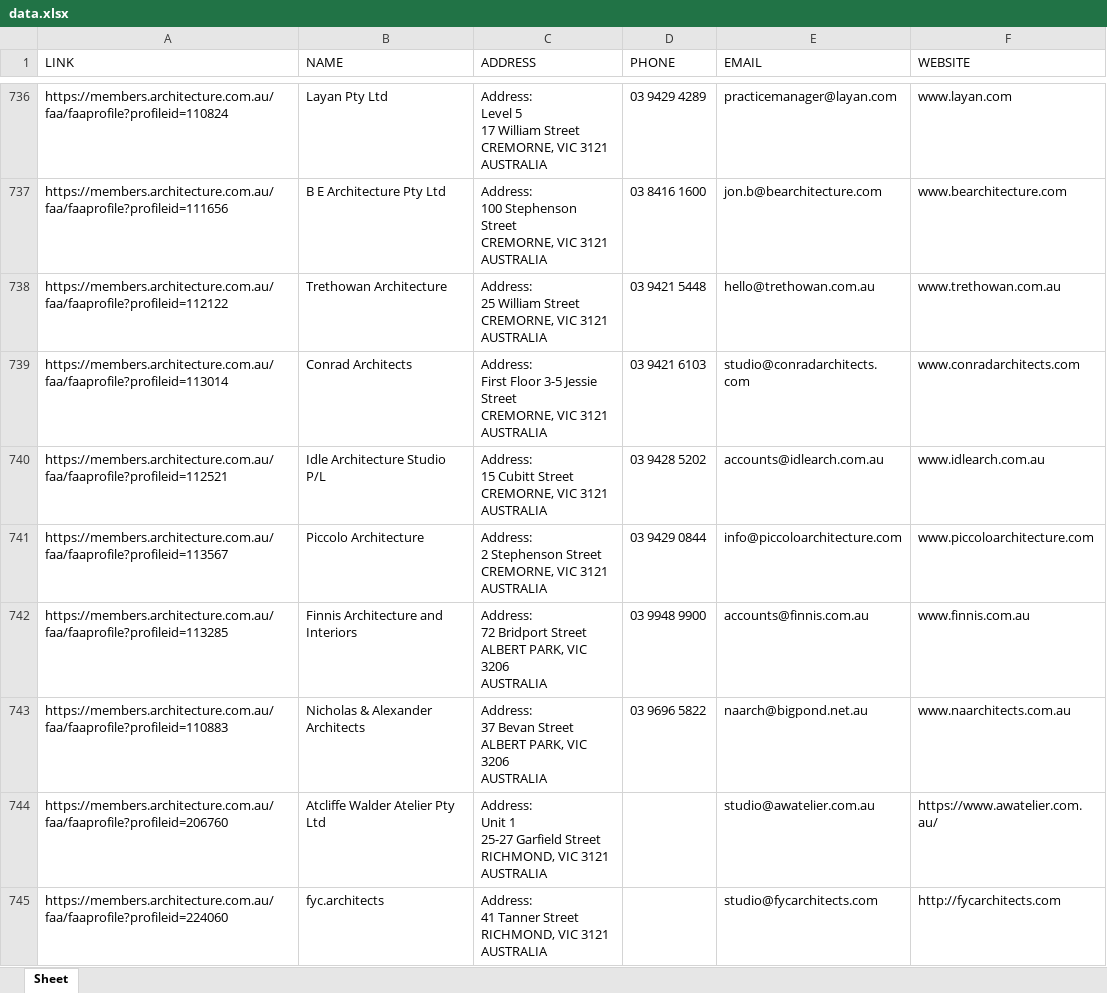
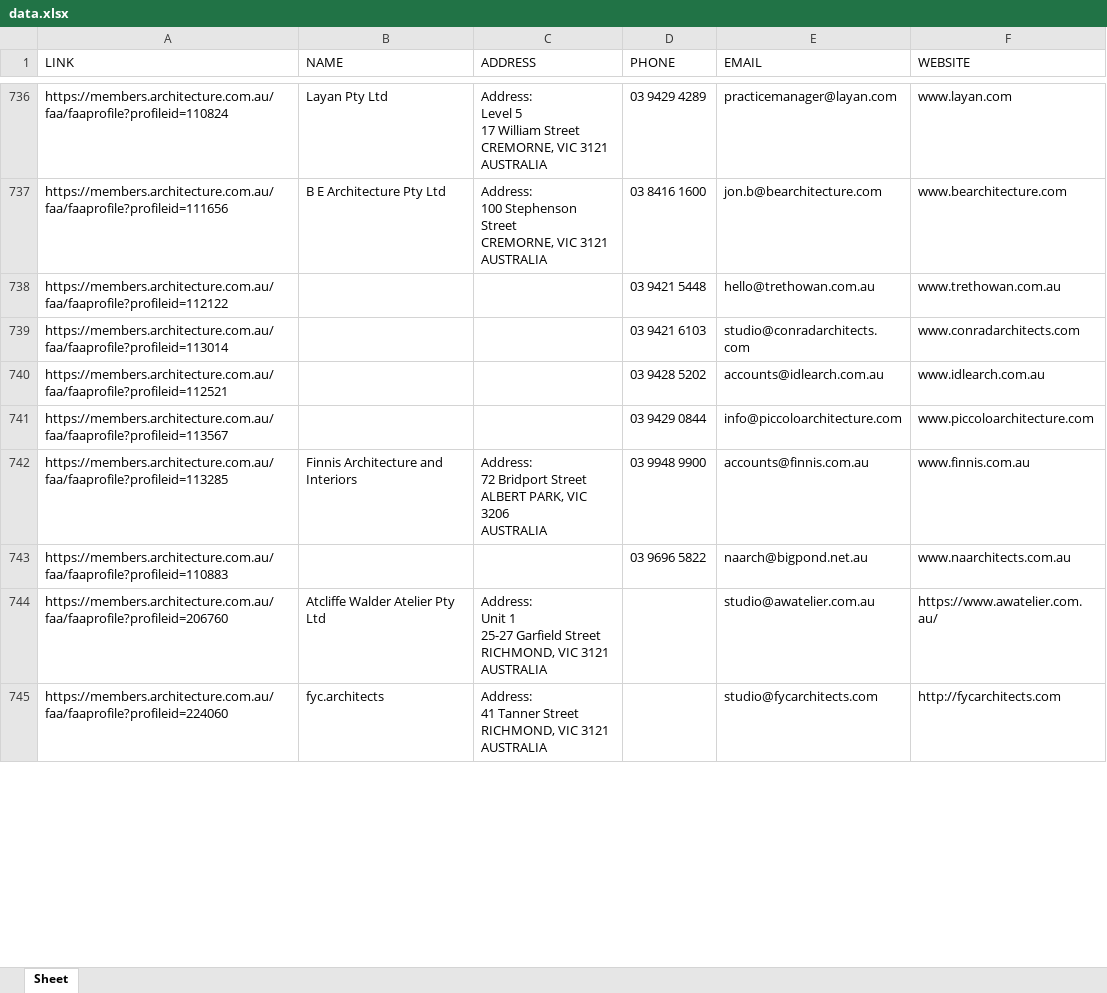
Before and after one commit to saifarnab/web_scrapingv2, an Excel workbook: architecture/data.xlsx, sheet Sheet, drawn as a sheet; only a part is shown, gaps mark what is left out; values as stored, in another font and other column widths than the file's, no cell formats; ↵ is a line break in a cell; the diff covers the shown part only; the diff names each change by its address in the sheet, - before the commit and + after, or states it on an @@ line.

Commit message:
archi

```diff
--- a/architecture/data.xlsx (sheet Sheet)
+++ b/architecture/data.xlsx (sheet Sheet)
-B738 (NAME): Trethowan Architecture
+B738 (NAME): (empty)
-C738 (ADDRESS): Address: ↵ 25 William Street ↵ CREMORNE, VIC 3121 ↵ AUSTRALIA
+C738 (ADDRESS): (empty)
-B739 (NAME): Conrad Architects
+B739 (NAME): (empty)
-C739 (ADDRESS): Address: ↵ First Floor 3-5 Jessie Street ↵ CREMORNE, VIC 3121 ↵ AUSTRALIA
+C739 (ADDRESS): (empty)
-B740 (NAME): Idle Architecture Studio P/L
+B740 (NAME): (empty)
-C740 (ADDRESS): Address: ↵ 15 Cubitt Street ↵ CREMORNE, VIC 3121 ↵ AUSTRALIA
+C740 (ADDRESS): (empty)
-B741 (NAME): Piccolo Architecture
+B741 (NAME): (empty)
-C741 (ADDRESS): Address: ↵ 2 Stephenson Street ↵ CREMORNE, VIC 3121 ↵ AUSTRALIA
+C741 (ADDRESS): (empty)
-B743 (NAME): Nicholas & Alexander Architects
+B743 (NAME): (empty)
-C743 (ADDRESS): Address: ↵ 37 Bevan Street ↵ ALBERT PARK, VIC 3206 ↵ AUSTRALIA
+C743 (ADDRESS): (empty)
```
Also changed, not shown: 381 edited cells elsewhere in this sheet, cell formats, 2 other files.
